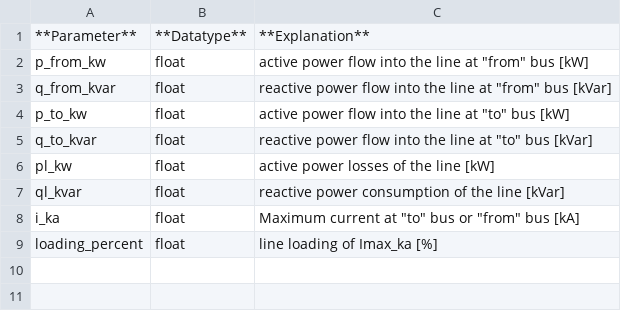
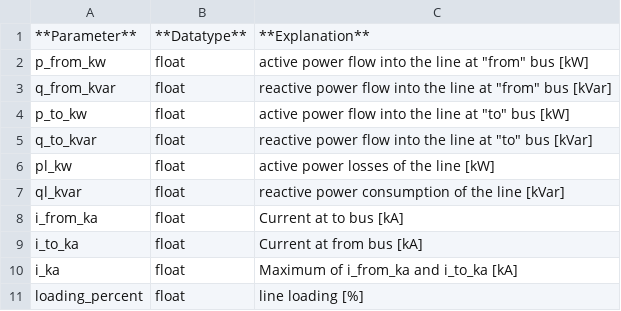
Before and after one commit to e2nIEE/pandapower, a CSV file: doc/elements/line_res.csv, drawn as a sheet.

Commit message:
included i_from_ka and i_to_ka in net.res_line

```diff
--- a/doc/elements/line_res.csv
+++ b/doc/elements/line_res.csv
@@ -7,3 +7,5 @@ pl_kw;float;active power losses of the line [kW]
 ql_kvar;float;reactive power consumption of the line [kVar]
-i_ka;float;"Maximum current at ""to"" bus or ""from"" bus [kA]"
-loading_percent;float;line loading of Imax_ka [%]
+i_from_ka;float;Current at to bus [kA]
+i_to_ka;float;Current at from bus [kA]
+i_ka;float;Maximum of i_from_ka and i_to_ka [kA]
+loading_percent;float;line loading [%]
```
Also changed, not shown: 3 other files.
